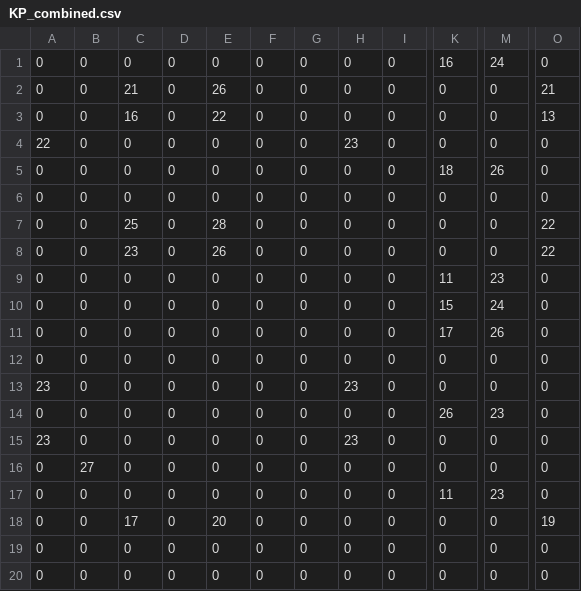
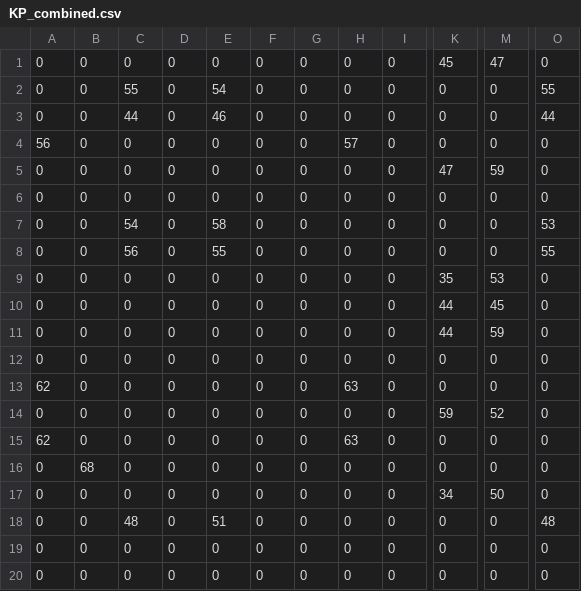
Before and after one commit to MassimoQu/v2i-calib, a CSV file: intermediate_output/KP_combined.csv, drawn as a sheet; only a part is shown, gaps mark what is left out; the diff names each change by its address in the sheet, - before the commit and + after, or states it on an @@ line.

```diff
--- a/intermediate_output/KP_combined.csv
+++ b/intermediate_output/KP_combined.csv
-K1: 16
+K1: 45
-M1: 24
+M1: 47
-C2: 21
+C2: 55
-E2: 26
+E2: 54
-O2: 21
+O2: 55
-C3: 16
+C3: 44
-E3: 22
+E3: 46
-O3: 13
+O3: 44
-A4: 22
+A4: 56
-H4: 23
+H4: 57
-K5: 18
+K5: 47
-M5: 26
+M5: 59
-C7: 25
+C7: 54
-E7: 28
+E7: 58
-O7: 22
+O7: 53
-C8: 23
+C8: 56
-E8: 26
+E8: 55
-O8: 22
+O8: 55
-K9: 11
+K9: 35
-M9: 23
+M9: 53
-K10: 15
+K10: 44
-M10: 24
+M10: 45
-K11: 17
+K11: 44
-M11: 26
+M11: 59
-A13: 23
+A13: 62
-H13: 23
+H13: 63
-K14: 26
+K14: 59
-M14: 23
+M14: 52
-A15: 23
+A15: 62
-H15: 23
+H15: 63
-B16: 27
+B16: 68
-K17: 11
+K17: 34
-M17: 23
+M17: 50
-C18: 17
+C18: 48
-E18: 20
+E18: 51
-O18: 19
+O18: 48
```
Also changed, not shown: 44 other files.
